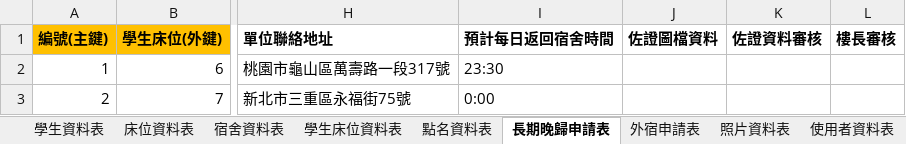
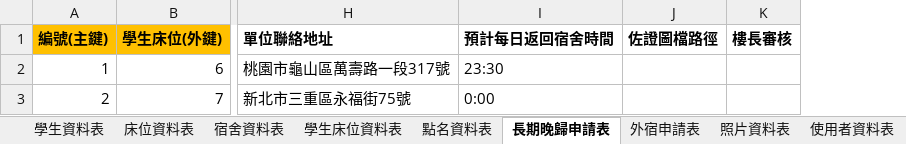
Before and after one commit to a1357422/team01, an Excel workbook: 第一組宿舍管理系統.xlsx, sheet 長期晚歸申請表, drawn as a sheet; only a part is shown, gaps mark what is left out; values as stored, in another font and other column widths than the file's, no borders; removed rows and columns are numbered as before the commit, all else as after; the diff names each change by its address in the sheet, - before the commit and + after, or states it on an @@ line.

```diff
--- a/第一組宿舍管理系統.xlsx (sheet 長期晚歸申請表)
+++ b/第一組宿舍管理系統.xlsx (sheet 長期晚歸申請表)
-column J (佐證圖檔資料), empty
-column K (佐證資料審核), empty
+column J (佐證圖檔路徑), empty
```
Also changed, not shown: 5 other files.
